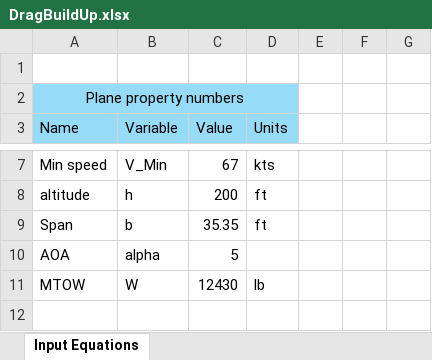
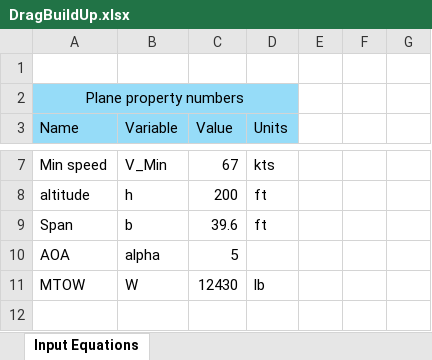
Before and after one commit to tchen2021/443_design_problem, an Excel workbook: drag_buildup/derivatives/DragBuildUp.xlsx, sheet Input Equations, drawn as a sheet; only a part is shown, gaps mark what is left out; values as stored, in another font and other column widths than the file's, no borders; the diff covers the shown part only; the diff names each change by its address in the sheet, - before the commit and + after, or states it on an @@ line.

Commit message:
drag fix
fixed da typo

```diff
--- a/drag_buildup/derivatives/DragBuildUp.xlsx (sheet Input Equations)
+++ b/drag_buildup/derivatives/DragBuildUp.xlsx (sheet Input Equations)
-C9 (Value): 35.35
+C9 (Value): 39.6
```
Also changed, not shown: 12 edited cells elsewhere in this sheet, 1 other file.
